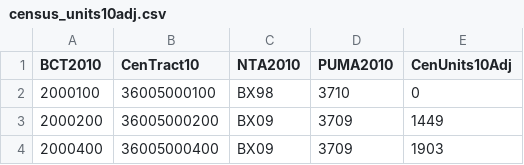
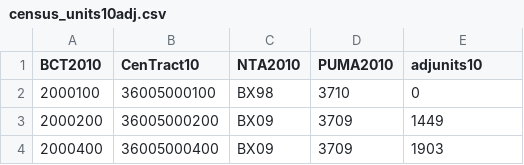
Before and after one commit to NYCPlanning/db-developments, a CSV file: developments_build/data/census_units10adj.csv, drawn as a sheet; only a part is shown.

```diff
--- a/developments_build/data/census_units10adj.csv
+++ b/developments_build/data/census_units10adj.csv
@@ -1,2 +1,2 @@
-BCT2010,CenTract10,NTA2010,PUMA2010,CenUnits10Adj
+BCT2010,CenTract10,NTA2010,PUMA2010,adjunits10
 2000100,36005000100,BX98,3710,0
```
Also changed, not shown: 1 other file.
